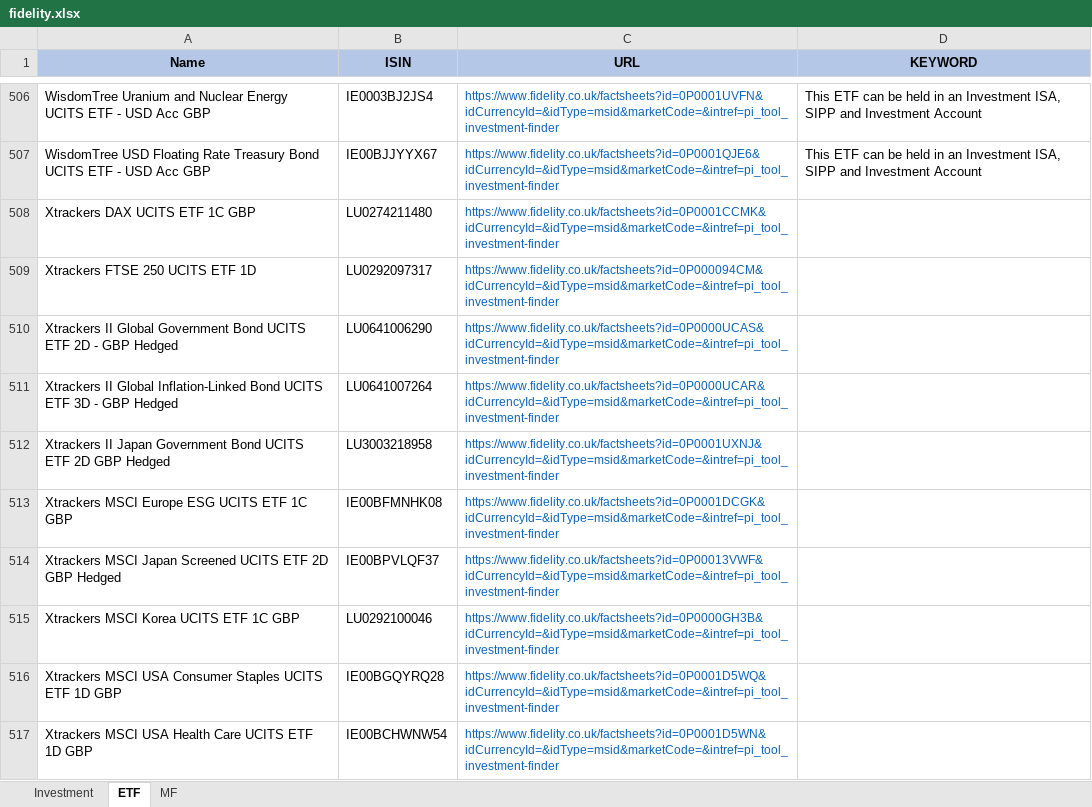
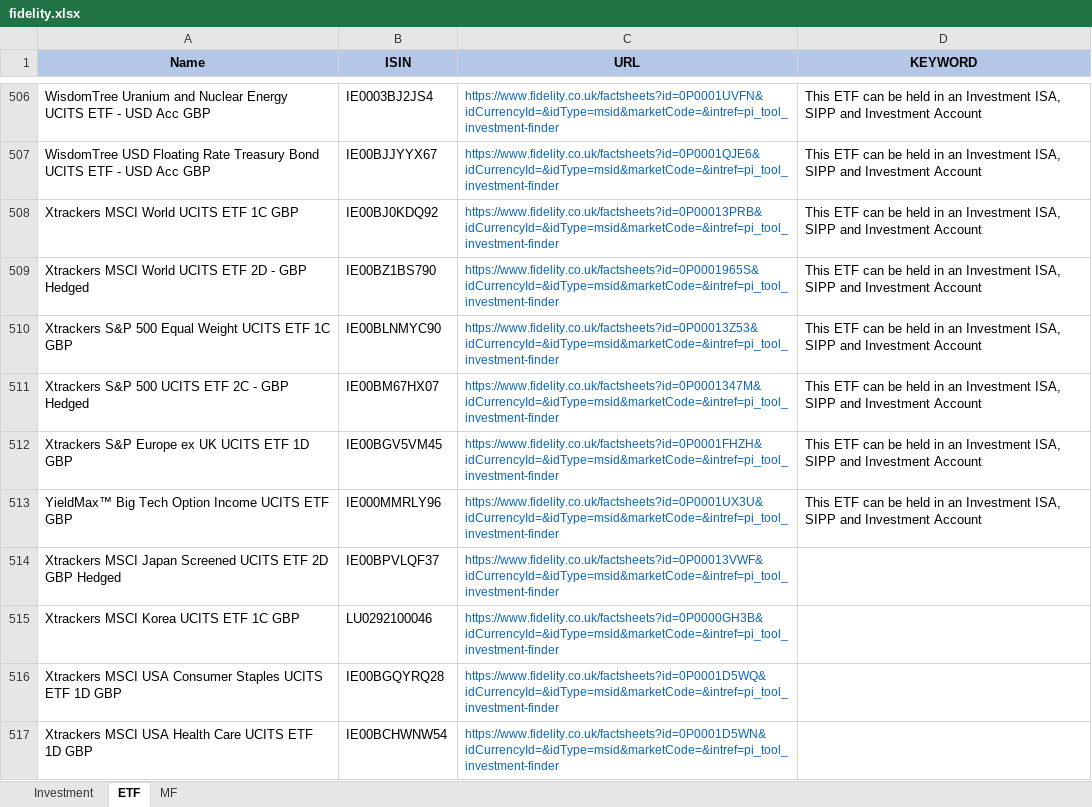
Before and after one commit to amineautomation2/concurrent-4, an Excel workbook: spreadsheet/fidelity.xlsx, sheet ETF, drawn as a sheet; only a part is shown, gaps mark what is left out; values as stored, in another font and other column widths than the file's, no borders; removed rows and columns are numbered as before the commit, all else as after; the diff names each change by its address in the sheet, - before the commit and + after, or states it on an @@ line.

```diff
--- a/spreadsheet/fidelity.xlsx (sheet ETF)
+++ b/spreadsheet/fidelity.xlsx (sheet ETF)
-row 508: Xtrackers DAX UCITS ETF 1C GBP | LU0274211480 | https://www.fidelity.co.uk/factsheets?id=0P0001CCMK&idCurrencyId=&idType=msid&marketCode=&intref=pi_tool_investment-finder
-row 509: Xtrackers FTSE 250 UCITS ETF 1D | LU0292097317 | https://www.fidelity.co.uk/factsheets?id=0P000094CM&idCurrencyId=&idType=msid&marketCode=&intref=pi_tool_investment-finder
-row 510: Xtrackers II Global Government Bond UCITS ETF 2D - GBP Hedged | LU0641006290 | https://www.fidelity.co.uk/factsheets?id=0P0000UCAS&idCurrencyId=&idType=msid&marketCode=&intref=pi_tool_investment-finder
-row 511: Xtrackers II Global Inflation-Linked Bond UCITS ETF 3D - GBP Hedged | LU0641007264 | https://www.fidelity.co.uk/factsheets?id=0P0000UCAR&idCurrencyId=&idType=msid&marketCode=&intref=pi_tool_investment-finder
-row 512: Xtrackers II Japan Government Bond UCITS ETF 2D GBP Hedged | LU3003218958 | https://www.fidelity.co.uk/factsheets?id=0P0001UXNJ&idCurrencyId=&idType=msid&marketCode=&intref=pi_tool_investment-finder
-row 513: Xtrackers MSCI Europe ESG UCITS ETF 1C GBP | IE00BFMNHK08 | https://www.fidelity.co.uk/factsheets?id=0P0001DCGK&idCurrencyId=&idType=msid&marketCode=&intref=pi_tool_investment-finder
+row 508: Xtrackers MSCI World UCITS ETF 1C GBP | IE00BJ0KDQ92 | https://www.fidelity.co.uk/factsheets?id=0P00013PRB&idCurrencyId=&idType=msid&marketCode=&intref=pi_tool_investment-finder | This ETF can be held in an Investment ISA, SIPP and Investment Account
+row 509: Xtrackers MSCI World UCITS ETF 2D - GBP Hedged | IE00BZ1BS790 | https://www.fidelity.co.uk/factsheets?id=0P0001965S&idCurrencyId=&idType=msid&marketCode=&intref=pi_tool_investment-finder | This ETF can be held in an Investment ISA, SIPP and Investment Account
+row 510: Xtrackers S&P 500 Equal Weight UCITS ETF 1C GBP | IE00BLNMYC90 | https://www.fidelity.co.uk/factsheets?id=0P00013Z53&idCurrencyId=&idType=msid&marketCode=&intref=pi_tool_investment-finder | This ETF can be held in an Investment ISA, SIPP and Investment Account
+row 511: Xtrackers S&P 500 UCITS ETF 2C - GBP Hedged | IE00BM67HX07 | https://www.fidelity.co.uk/factsheets?id=0P0001347M&idCurrencyId=&idType=msid&marketCode=&intref=pi_tool_investment-finder | This ETF can be held in an Investment ISA, SIPP and Investment Account
+row 512: Xtrackers S&P Europe ex UK UCITS ETF 1D GBP | IE00BGV5VM45 | https://www.fidelity.co.uk/factsheets?id=0P0001FHZH&idCurrencyId=&idType=msid&marketCode=&intref=pi_tool_investment-finder | This ETF can be held in an Investment ISA, SIPP and Investment Account
+row 513: YieldMax™ Big Tech Option Income UCITS ETF GBP | IE000MMRLY96 | https://www.fidelity.co.uk/factsheets?id=0P0001UX3U&idCurrencyId=&idType=msid&marketCode=&intref=pi_tool_investment-finder | This ETF can be held in an Investment ISA, SIPP and Investment Account
```
Also changed, not shown: 6 other files.
